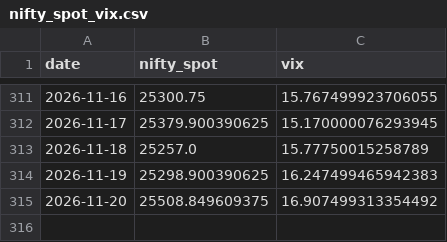
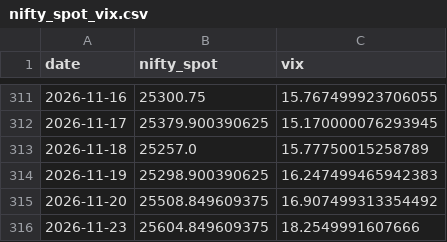
Before and after one commit to anilsahu89/My-world, a CSV file: scanners/data/nifty_spot_vix.csv, drawn as a sheet; only a part is shown, gaps mark what is left out; the diff names each change by its address in the sheet, - before the commit and + after, or states it on an @@ line.

```diff
--- a/scanners/data/nifty_spot_vix.csv
+++ b/scanners/data/nifty_spot_vix.csv
+row 316: 2026-11-23 | 25604.849609375 | 18.2549991607666
```
Also changed, not shown: 2 other files.
